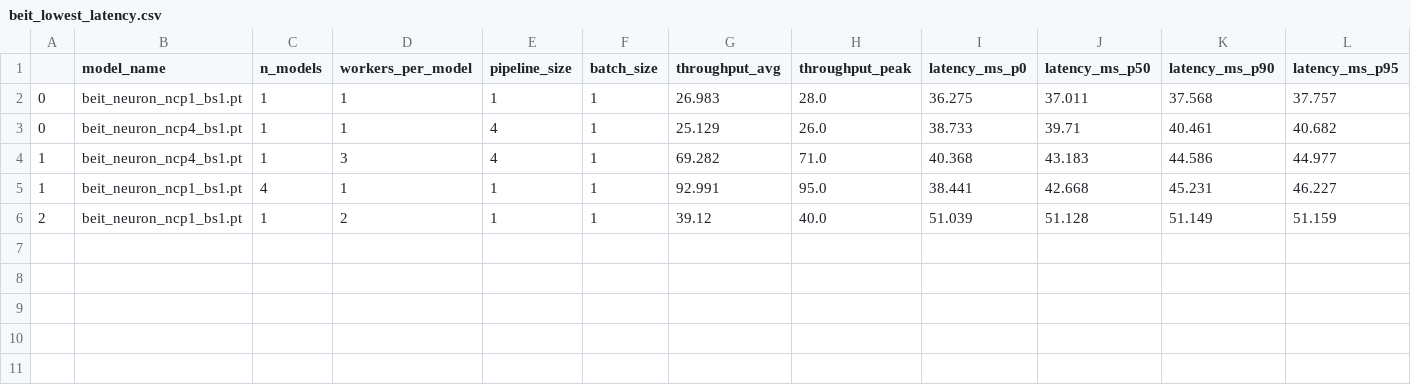
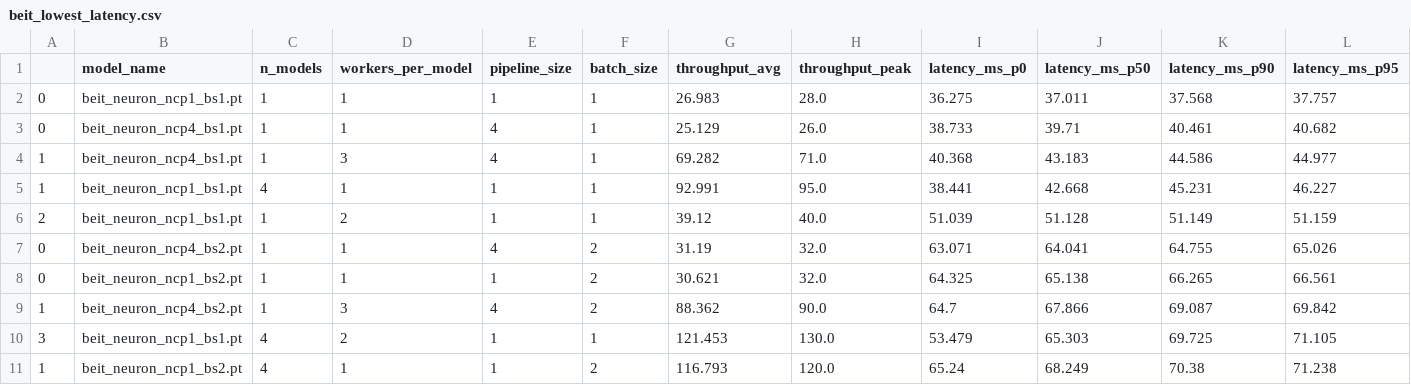
Before and after one commit to biirving/Vision-transformers-amazon, a CSV file: Inferentia/results/beitBenchmarks/beit_lowest_latency.csv (was Inferentia/beitBenchmarks/beit_lowest_latency.csv), drawn as a sheet; only a part is shown; rows hold the shown columns only; the diff names each change by its address in the sheet, - before the commit and + after, or states it on an @@ line.

Commit message:
add results

```diff
--- a/Inferentia/beitBenchmarks/beit_lowest_latency.csv
+++ b/Inferentia/results/beitBenchmarks/beit_lowest_latency.csv
+row 7: 0 | beit_neuron_ncp4_bs2.pt | 1 | 1 | 4 | 2 | 31.19 | 32.0 | 63.071 | 64.041 | 64.755 | 65.026
+row 8: 0 | beit_neuron_ncp1_bs2.pt | 1 | 1 | 1 | 2 | 30.621 | 32.0 | 64.325 | 65.138 | 66.265 | 66.561
+row 9: 1 | beit_neuron_ncp4_bs2.pt | 1 | 3 | 4 | 2 | 88.362 | 90.0 | 64.7 | 67.866 | 69.087 | 69.842
+row 10: 3 | beit_neuron_ncp1_bs1.pt | 4 | 2 | 1 | 1 | 121.453 | 130.0 | 53.479 | 65.303 | 69.725 | 71.105
+row 11: 1 | beit_neuron_ncp1_bs2.pt | 4 | 1 | 1 | 2 | 116.793 | 120.0 | 65.24 | 68.249 | 70.38 | 71.238
```
Also changed, not shown: 21 other files.
